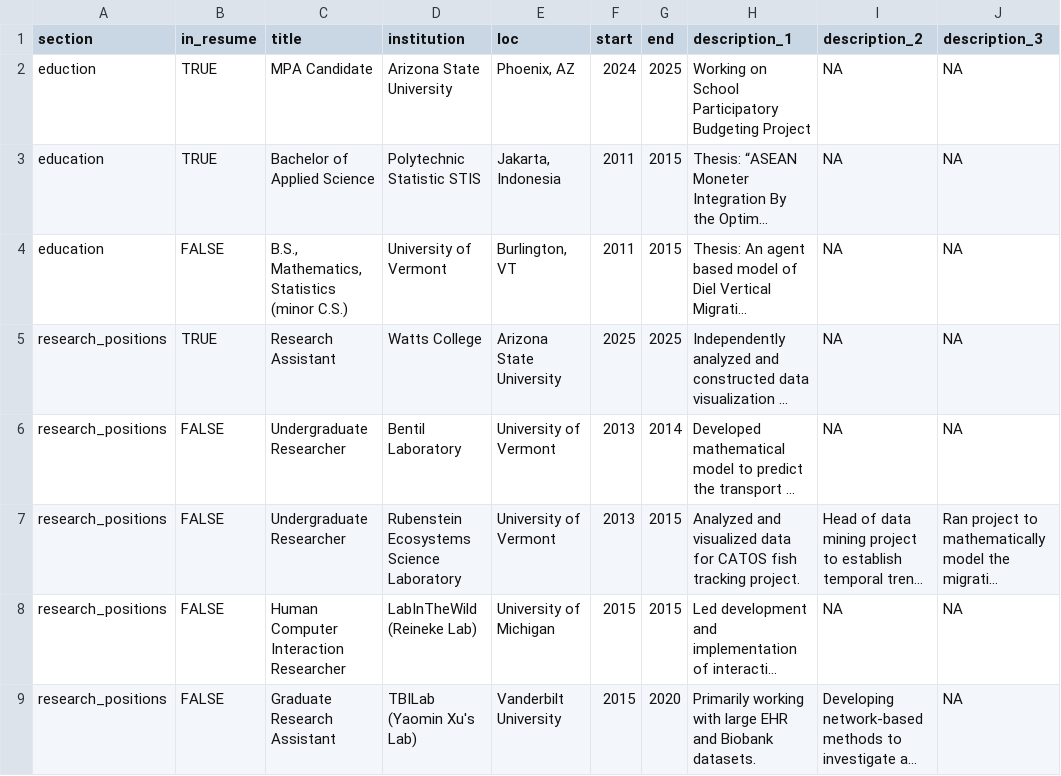
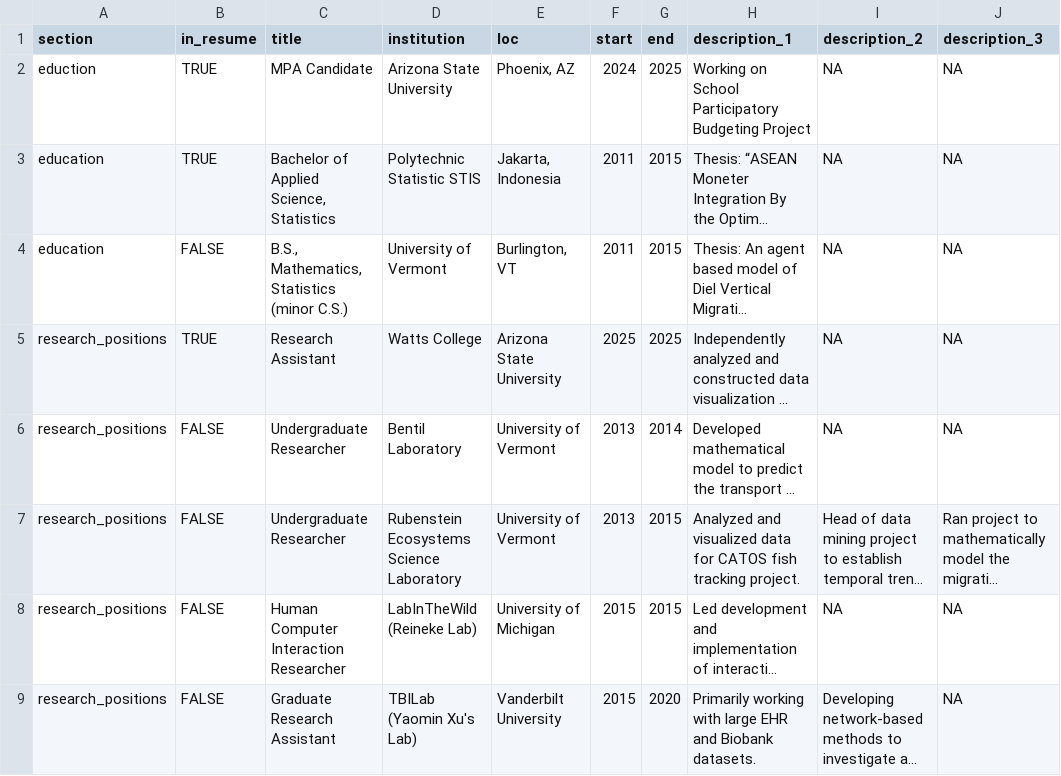
Before and after one commit to yostaenga/cv, a CSV file: positions.csv, drawn as a sheet; only a part is shown; long unchanged cells end in …; the diff names each change by its address in the sheet, - before the commit and + after, or states it on an @@ line.

Commit message:
Update positions.csv

```diff
--- a/positions.csv
+++ b/positions.csv
-C3 (title): Bachelor of Applied Science
+C3 (title): Bachelor of Applied Science, Statistics
```
